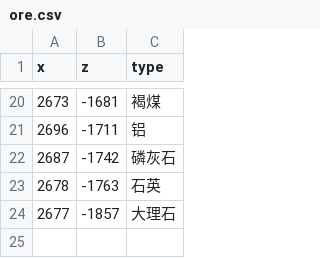
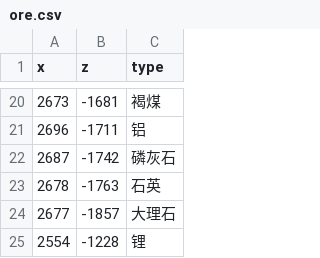
Before and after one commit to indoorsNB/Ores, a CSV file: ore.csv, drawn as a sheet; only a part is shown, gaps mark what is left out.

Commit message:
Update ore.csv

```diff
--- a/ore.csv
+++ b/ore.csv
@@ -24 +24,2 @@ x,z,type
 2677,-1857,大理石
+2554,-1228,锂
```
